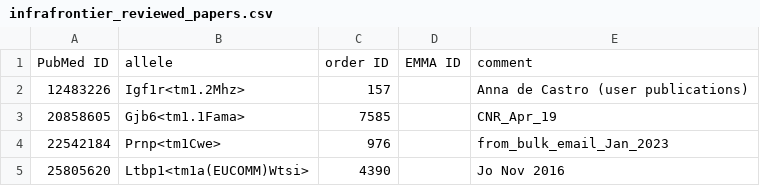
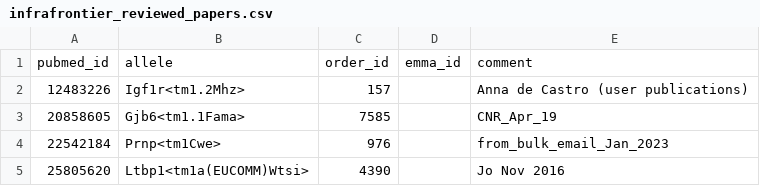
Before and after one commit to mpi2/impc-reference-harvester, a CSV file: docs/infrafrontier_reviewed_papers.csv, drawn as a sheet; only a part is shown.

Commit message:
Update infrafrontier_reviewed_papers.csv

```diff
--- a/docs/infrafrontier_reviewed_papers.csv
+++ b/docs/infrafrontier_reviewed_papers.csv
@@ -1,2 +1,2 @@
-PubMed ID,allele,order ID,EMMA ID,comment
+pubmed_id,allele,order_id,emma_id,comment
 12483226,Igf1r<tm1.2Mhz>,157,,Anna de Castro (user publications)
```
